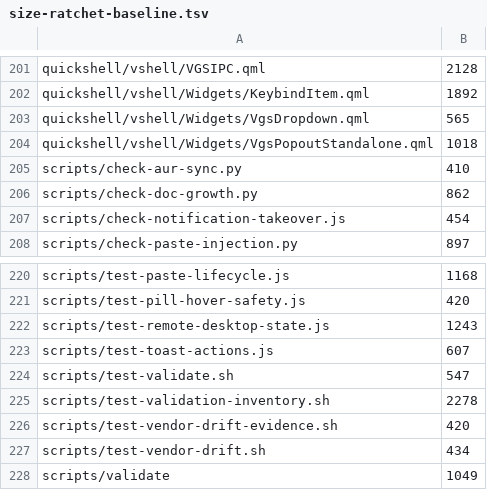
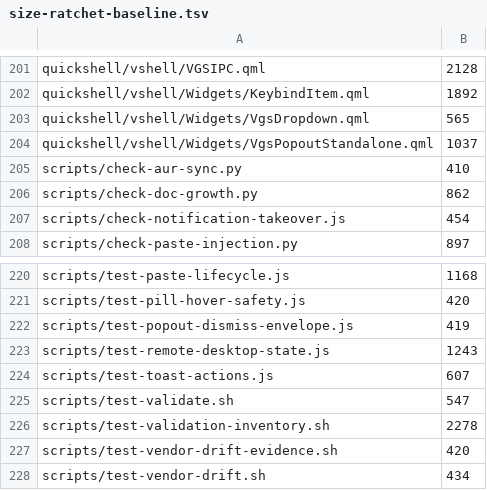
Before and after one commit to vanillagreencom/vgs, a TSV file: tools/size-ratchet-baseline.tsv, drawn as a sheet; only a part is shown, gaps mark what is left out; the shorter side is filled out with more unchanged rows.

```diff
--- a/tools/size-ratchet-baseline.tsv
+++ b/tools/size-ratchet-baseline.tsv
@@ -203,3 +203,3 @@ quickshell/vshell/Widgets/KeybindItem.qml	1892
 quickshell/vshell/Widgets/VgsDropdown.qml	565
-quickshell/vshell/Widgets/VgsPopoutStandalone.qml	1018
+quickshell/vshell/Widgets/VgsPopoutStandalone.qml	1037
 scripts/check-aur-sync.py	410
@@ -221,2 +221,3 @@ scripts/test-paste-lifecycle.js	1168
 scripts/test-pill-hover-safety.js	420
+scripts/test-popout-dismiss-envelope.js	419
 scripts/test-remote-desktop-state.js	1243
```
Also changed, not shown: 2 other files.
